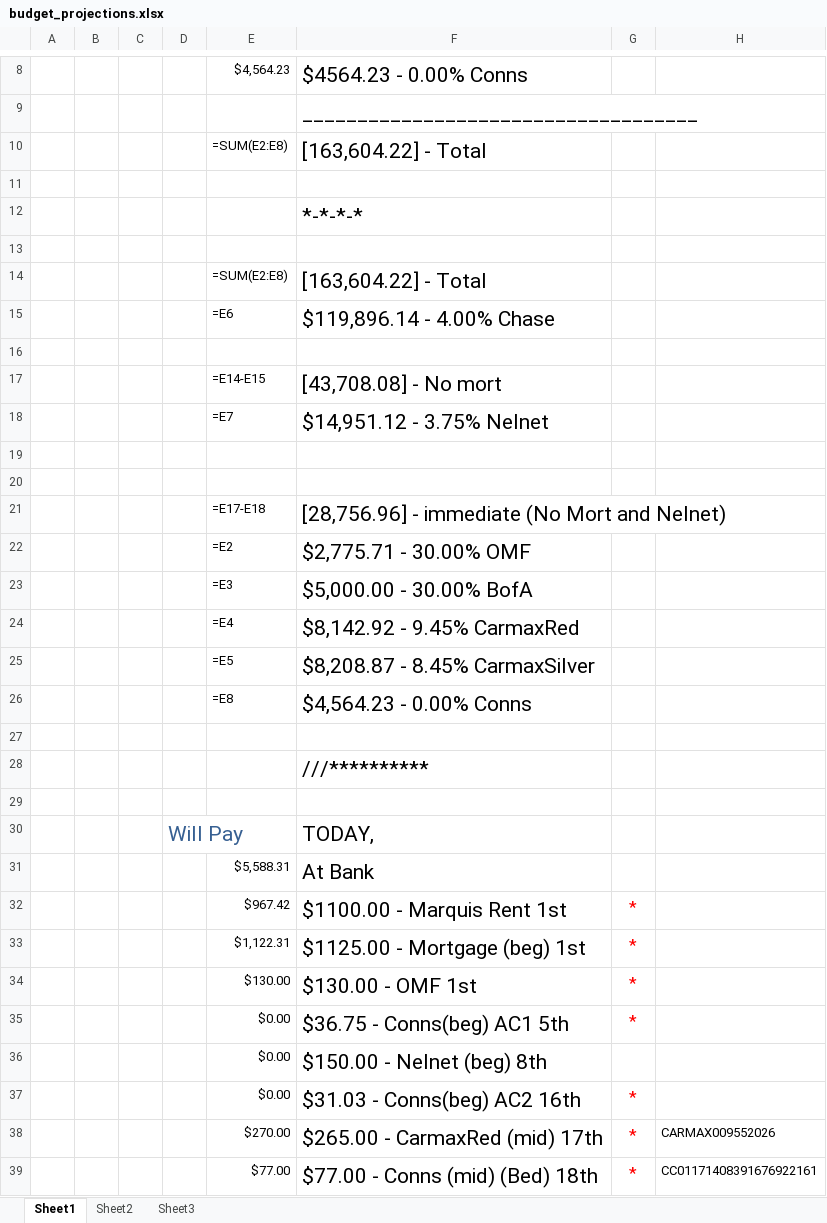
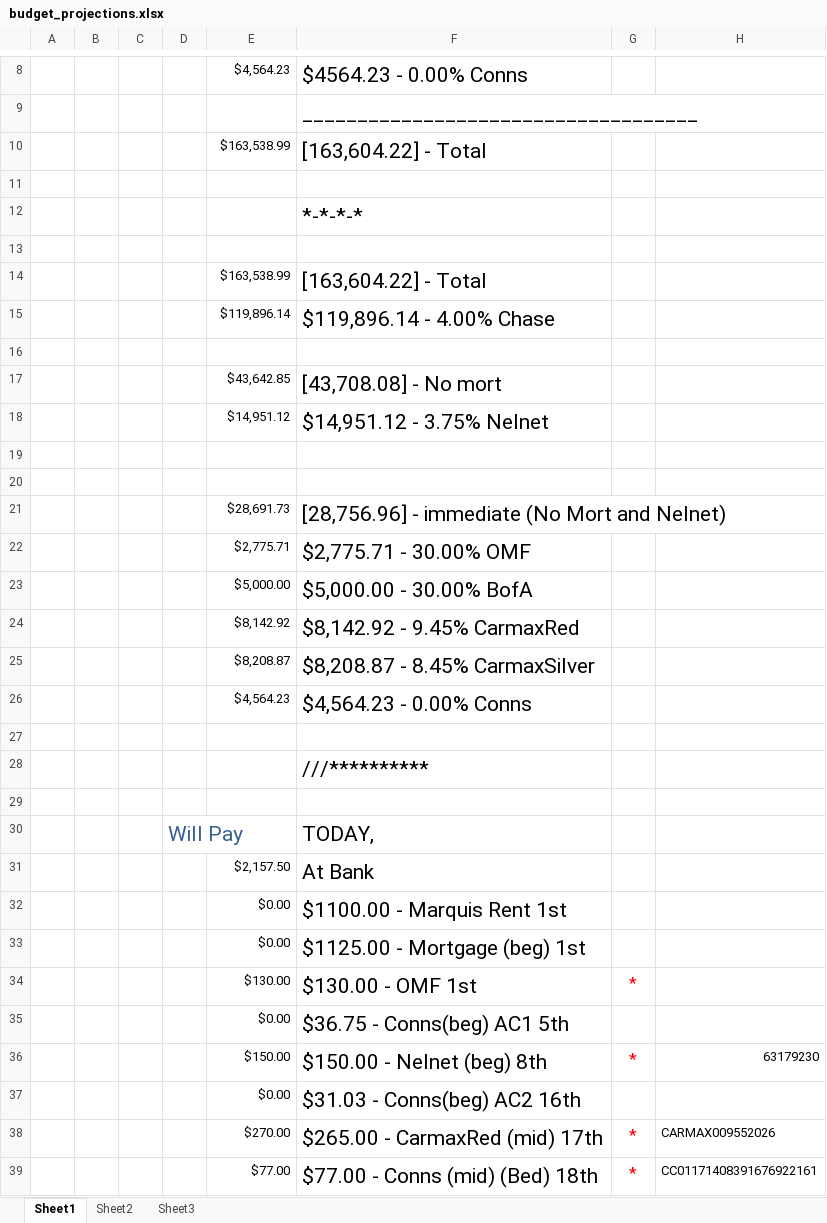
Before and after one commit to jag915qb/breakfastatnoon, an Excel workbook: budget_projections.xlsx, sheet Sheet1, drawn as a sheet; only a part is shown, gaps mark what is left out; values as stored, in another font and other column widths than the file's, no borders; formulas without a stored value are shown as written; removed rows and columns are numbered as before the commit, all else as after; the diff covers the shown part only; the diff names each change by its address in the sheet, - before the commit and + after, or states it on an @@ line.

Commit message:
budget update

```diff
--- a/budget_projections.xlsx (sheet Sheet1)
+++ b/budget_projections.xlsx (sheet Sheet1)
-E10: =SUM(E2:E8)
+E10: $163,538.99
-E14: =SUM(E2:E8)
+E14: $163,538.99
-E15: =E6
+E15: $119,896.14
-E17: =E14-E15
+E17: $43,642.85
-E18: =E7
+E18: $14,951.12
-E21: =E17-E18
+E21: $28,691.73
-E22: =E2
+E22: $2,775.71
-E23: =E3
+E23: $5,000.00
-E24: =E4
+E24: $8,142.92
-E25: =E5
+E25: $8,208.87
-E26: =E8
+E26: $4,564.23
-E31: $5,588.31
+E31: $2,157.50
-row 32:  |  |  |  | $967.42 | $1100.00 - Marquis Rent 1st | *
-row 33:  |  |  |  | $1,122.31 | $1125.00 - Mortgage (beg) 1st | *
+row 32:  |  |  |  | $0.00 | $1100.00 - Marquis Rent 1st
+row 33:  |  |  |  | $0.00 | $1125.00 - Mortgage (beg) 1st
-G35: *
+G35: (empty)
-row 36:  |  |  |  | $0.00 | $150.00 - Nelnet (beg) 8th
+row 36:  |  |  |  | $150.00 | $150.00 - Nelnet (beg) 8th | * | 63179230
-G37: *
+G37: (empty)
```
Also changed, not shown: 2 added rows, 2 removed rows and 3 edited cells elsewhere in this sheet.
